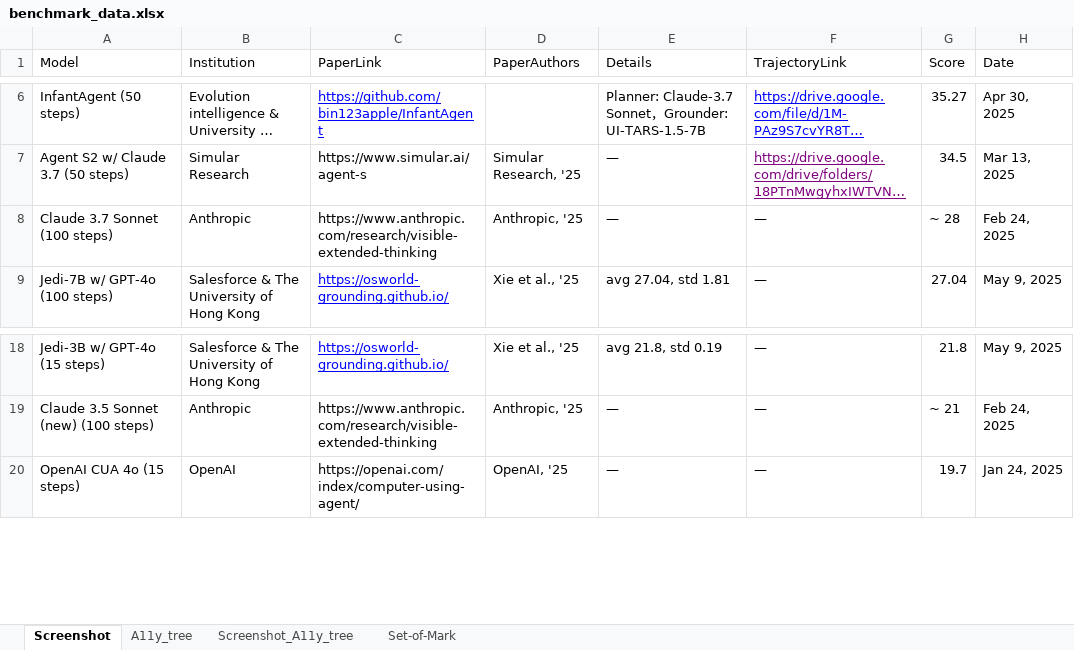
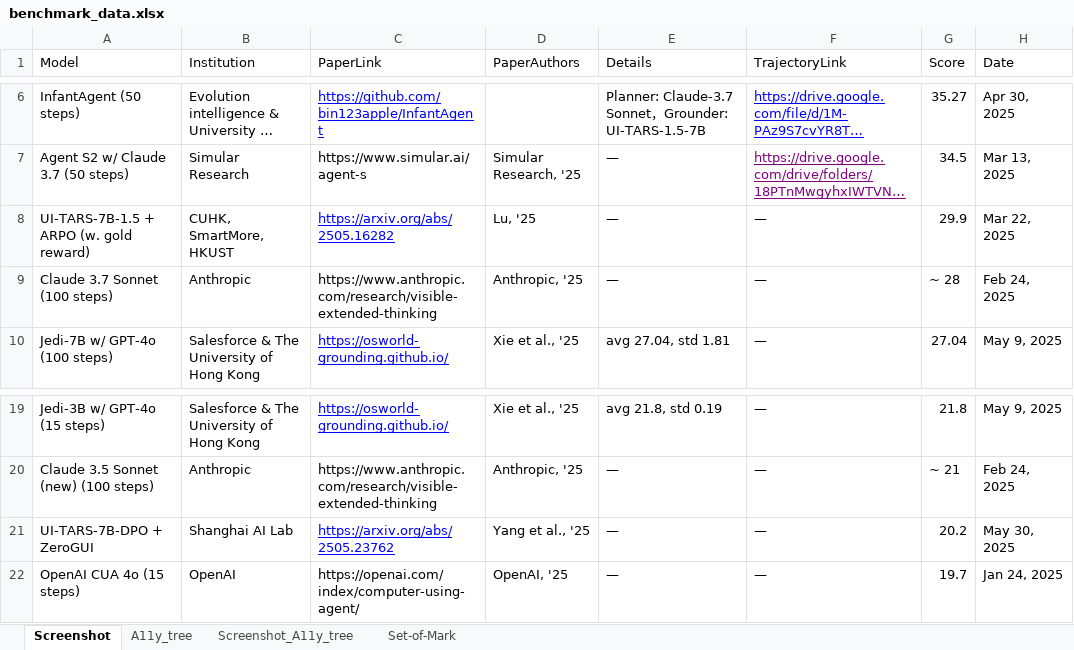
Before and after one commit to OS-World/OS-World.github.io, an Excel workbook: static/data/benchmark_data.xlsx, sheet Screenshot, drawn as a sheet; only a part is shown, gaps mark what is left out; long unchanged cells end in …; values as stored, in another font and other column widths than the file's, no borders; the diff names each change by its address in the sheet, - before the commit and + after, or states it on an @@ line.

Commit message:
Update benchmark_data.xlsx with revised performance metrics for improved analysis and reporting.

```diff
--- a/static/data/benchmark_data.xlsx (sheet Screenshot)
+++ b/static/data/benchmark_data.xlsx (sheet Screenshot)
+row 8: UI-TARS-7B-1.5 + ARPO (w. gold reward) | CUHK, SmartMore, HKUST | https://arxiv.org/abs/2505.16282 | Lu, '25 | — | — | 29.9 | Mar 22, 2025
+row 21: UI-TARS-7B-DPO + ZeroGUI | Shanghai AI Lab | https://arxiv.org/abs/2505.23762 | Yang et al., '25 | — | — | 20.2 | May 30, 2025
```
